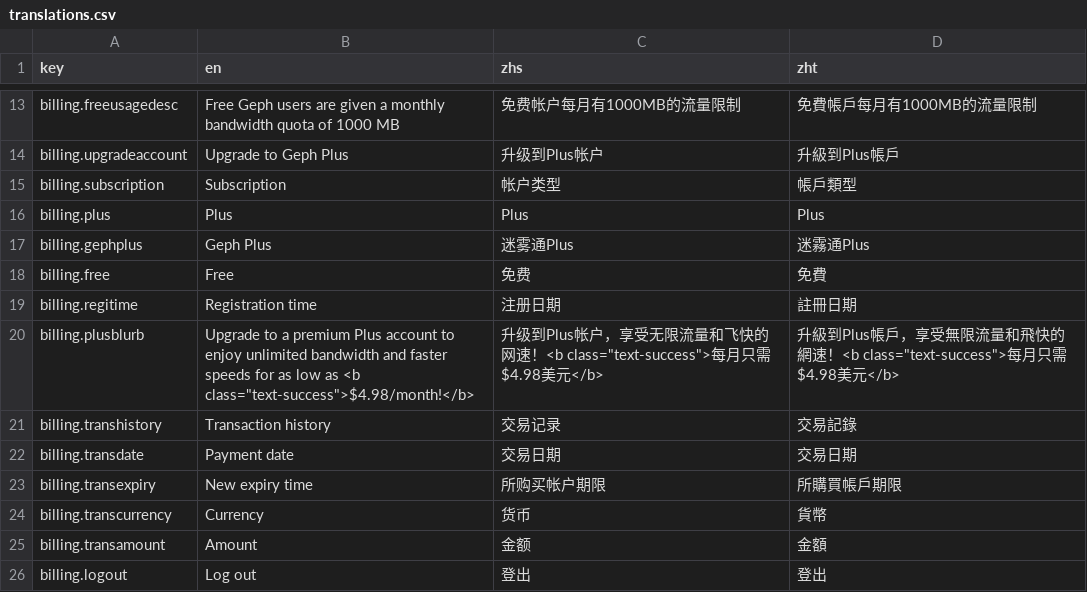
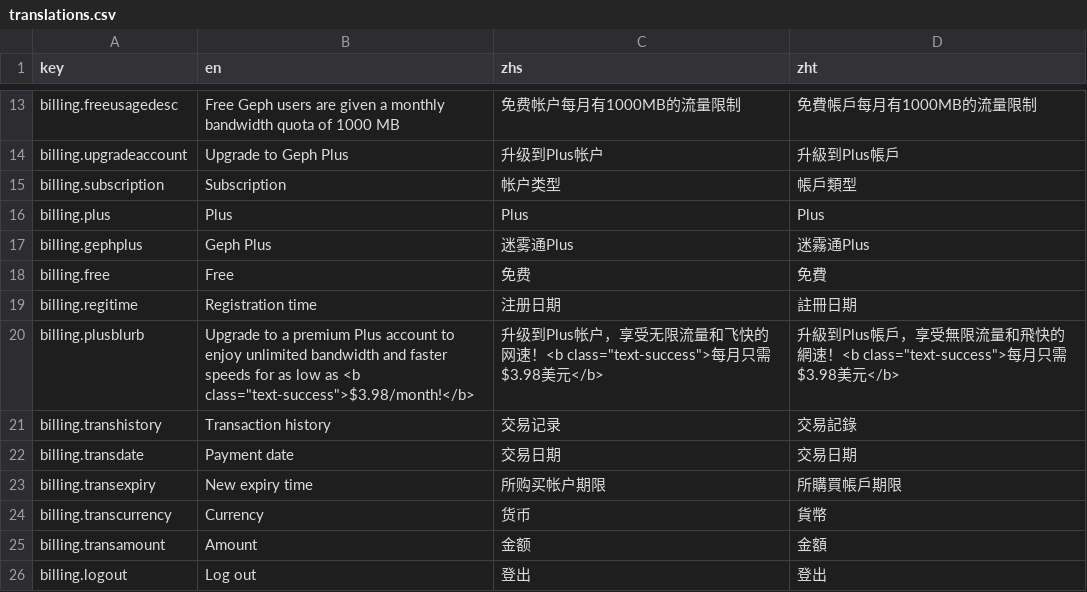
Before and after one commit to geph-official/old.geph.io, a CSV file: translations.csv, drawn as a sheet; only a part is shown, gaps mark what is left out.

```diff
--- a/translations.csv
+++ b/translations.csv
@@ -19,3 +19,3 @@ billing.free,Free,免费,免費
 billing.regitime,Registration time,注册日期,註冊日期
-billing.plusblurb,Upgrade to a premium Plus account to enjoy unlimited bandwidth and faster speeds for as low as <b class="text-success">$4.98/month!</b>,升级到Plus帐户，享受无限流量和飞快的网速！<b class="text-success">每月只需$4.98美元</b>,升級到Plus帳戶，享受無限流量和飛快的網速！<b class="text-success">每月只需$4.98美元</b>
+billing.plusblurb,Upgrade to a premium Plus account to enjoy unlimited bandwidth and faster speeds for as low as <b class="text-success">$3.98/month!</b>,升级到Plus帐户，享受无限流量和飞快的网速！<b class="text-success">每月只需$3.98美元</b>,升級到Plus帳戶，享受無限流量和飛快的網速！<b class="text-success">每月只需$3.98美元</b>
 billing.transhistory,Transaction history,交易记录,交易記錄
```
Also changed, not shown: 2 other files.
